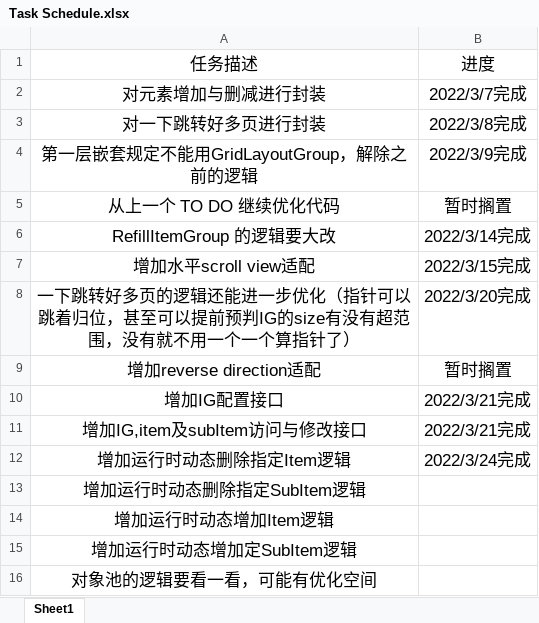
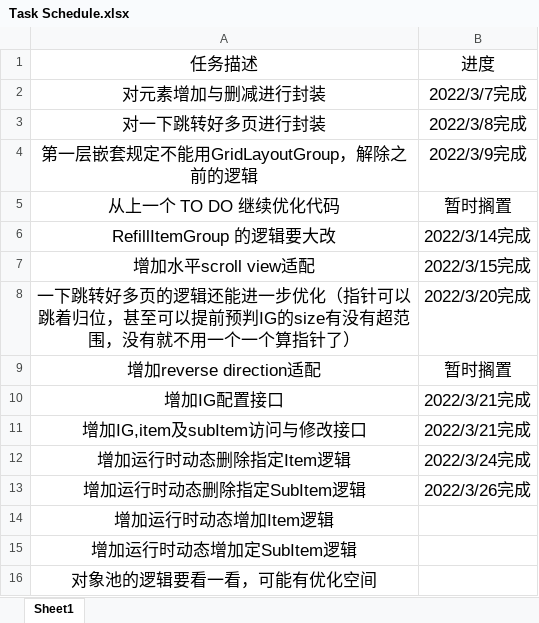
Before and after one commit to CarmackMo/DynamicScrollRect, an Excel workbook: Task Schedule.xlsx, sheet Sheet1, drawn as a sheet; values as stored, in another font and other column widths than the file's, no borders; the diff names each change by its address in the sheet, - before the commit and + after, or states it on an @@ line.

```diff
--- a/Task Schedule.xlsx (sheet Sheet1)
+++ b/Task Schedule.xlsx (sheet Sheet1)
-B13: (empty)
+B13: 2022/3/26完成
```
Also changed, not shown: 2 other files.
